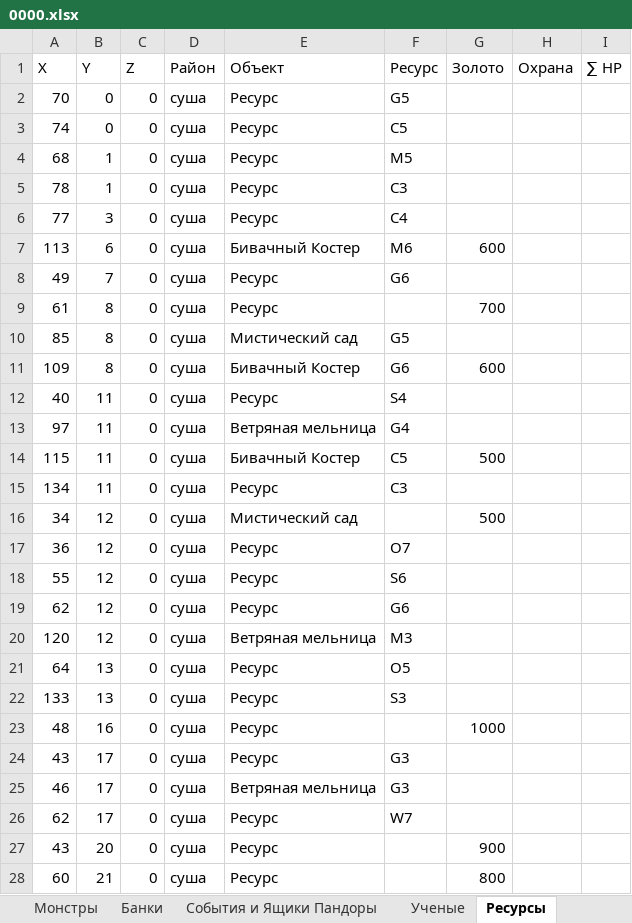
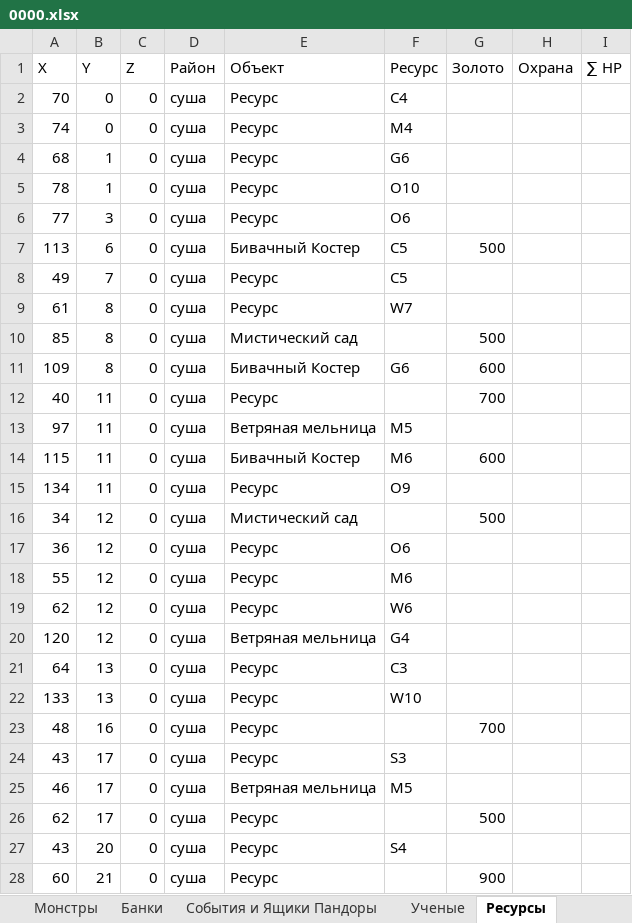
Before and after one commit to AlexZ98765/H3save_reader, an Excel workbook: examples/Myth and Legend.h3m/output/0000.xlsx, sheet Ресурсы, drawn as a sheet; only a part is shown; values as stored, in another font and other column widths than the file's, no borders; the diff covers the shown part only; the diff names each change by its address in the sheet, - before the commit and + after, or states it on an @@ line.

```diff
--- a/examples/Myth and Legend.h3m/output/0000.xlsx (sheet Ресурсы)
+++ b/examples/Myth and Legend.h3m/output/0000.xlsx (sheet Ресурсы)
-F2 (Ресурс): G5
+F2 (Ресурс): C4
-F3 (Ресурс): C5
+F3 (Ресурс): M4
-F4 (Ресурс): M5
+F4 (Ресурс): G6
-F5 (Ресурс): C3
+F5 (Ресурс): O10
-F6 (Ресурс): C4
+F6 (Ресурс): O6
-F7 (Ресурс): M6
+F7 (Ресурс): C5
-G7 (Золото): 600
+G7 (Золото): 500
-F8 (Ресурс): G6
+F8 (Ресурс): C5
-F9 (Ресурс): (empty)
+F9 (Ресурс): W7
-G9 (Золото): 700
+G9 (Золото): (empty)
-F10 (Ресурс): G5
+F10 (Ресурс): (empty)
-G10 (Золото): (empty)
+G10 (Золото): 500
-F12 (Ресурс): S4
+F12 (Ресурс): (empty)
-G12 (Золото): (empty)
+G12 (Золото): 700
-F13 (Ресурс): G4
+F13 (Ресурс): M5
-F14 (Ресурс): C5
+F14 (Ресурс): M6
-G14 (Золото): 500
+G14 (Золото): 600
-F15 (Ресурс): C3
+F15 (Ресурс): O9
-F17 (Ресурс): O7
+F17 (Ресурс): O6
-F18 (Ресурс): S6
+F18 (Ресурс): M6
-F19 (Ресурс): G6
+F19 (Ресурс): W6
-F20 (Ресурс): M3
+F20 (Ресурс): G4
-F21 (Ресурс): O5
+F21 (Ресурс): C3
-F22 (Ресурс): S3
+F22 (Ресурс): W10
-G23 (Золото): 1000
+G23 (Золото): 700
-F24 (Ресурс): G3
+F24 (Ресурс): S3
-F25 (Ресурс): G3
+F25 (Ресурс): M5
-F26 (Ресурс): W7
+F26 (Ресурс): (empty)
-G26 (Золото): (empty)
+G26 (Золото): 500
-F27 (Ресурс): (empty)
+F27 (Ресурс): S4
-G27 (Золото): 900
+G27 (Золото): (empty)
-G28 (Золото): 800
+G28 (Золото): 900
```
Also changed, not shown: 530 edited cells elsewhere in this sheet, sheet Опыт, sheet Все Заклы, sheet Монстры, sheet Все Арты, sheet Сундуки, sheet Герои, 14 more sheets, 16 other files.
